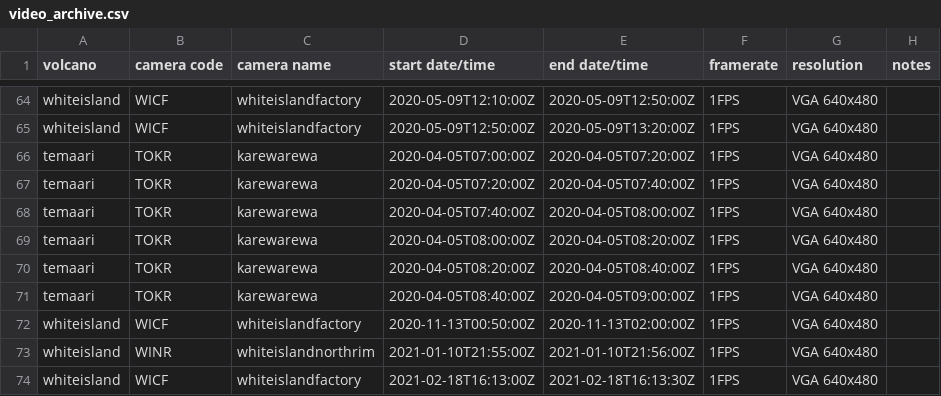
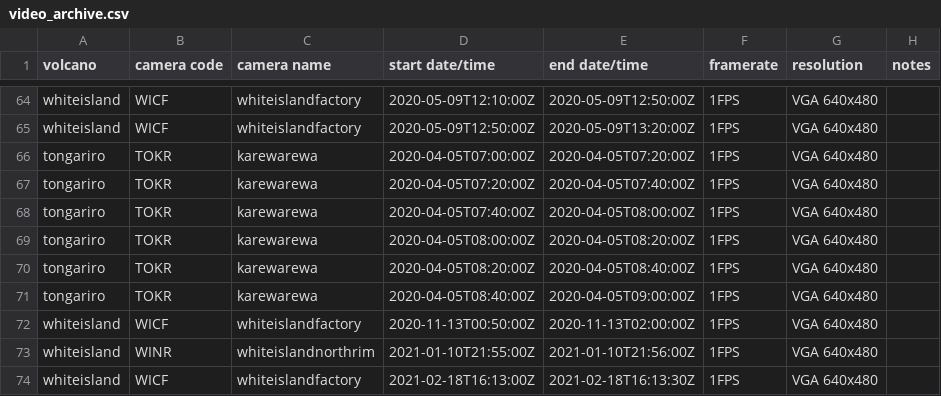
Before and after one commit to Camasher/Video_archive_data, a CSV file: video_archive.csv, drawn as a sheet; only a part is shown, gaps mark what is left out.

Commit message:
Update video_archive.csv

```diff
--- a/video_archive.csv
+++ b/video_archive.csv
@@ -65,8 +65,8 @@ whiteisland,WICF,whiteislandfactory,2020-05-09T12:10:00Z,2020-05-09T12:50:00Z,1F
 whiteisland,WICF,whiteislandfactory,2020-05-09T12:50:00Z,2020-05-09T13:20:00Z,1FPS,VGA 640x480,
-temaari,TOKR,karewarewa,2020-04-05T07:00:00Z,2020-04-05T07:20:00Z,1FPS,VGA 640x480,
-temaari,TOKR,karewarewa,2020-04-05T07:20:00Z,2020-04-05T07:40:00Z,1FPS,VGA 640x480,
-temaari,TOKR,karewarewa,2020-04-05T07:40:00Z,2020-04-05T08:00:00Z,1FPS,VGA 640x480,
-temaari,TOKR,karewarewa,2020-04-05T08:00:00Z,2020-04-05T08:20:00Z,1FPS,VGA 640x480,
-temaari,TOKR,karewarewa,2020-04-05T08:20:00Z,2020-04-05T08:40:00Z,1FPS,VGA 640x480,
-temaari,TOKR,karewarewa,2020-04-05T08:40:00Z,2020-04-05T09:00:00Z,1FPS,VGA 640x480,
+tongariro,TOKR,karewarewa,2020-04-05T07:00:00Z,2020-04-05T07:20:00Z,1FPS,VGA 640x480,
+tongariro,TOKR,karewarewa,2020-04-05T07:20:00Z,2020-04-05T07:40:00Z,1FPS,VGA 640x480,
+tongariro,TOKR,karewarewa,2020-04-05T07:40:00Z,2020-04-05T08:00:00Z,1FPS,VGA 640x480,
+tongariro,TOKR,karewarewa,2020-04-05T08:00:00Z,2020-04-05T08:20:00Z,1FPS,VGA 640x480,
+tongariro,TOKR,karewarewa,2020-04-05T08:20:00Z,2020-04-05T08:40:00Z,1FPS,VGA 640x480,
+tongariro,TOKR,karewarewa,2020-04-05T08:40:00Z,2020-04-05T09:00:00Z,1FPS,VGA 640x480,
 whiteisland,WICF,whiteislandfactory,2020-11-13T00:50:00Z,2020-11-13T02:00:00Z,1FPS,VGA 640x480,
```
